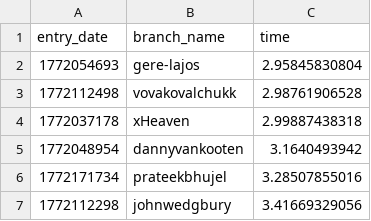
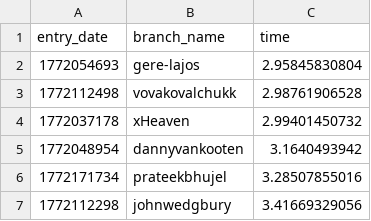
Before and after one commit to DjimSchaap/100-million-row-challenge, a CSV file: leaderboard.csv, drawn as a sheet; only a part is shown.

Commit message:
Update leaderboard

```diff
--- a/leaderboard.csv
+++ b/leaderboard.csv
@@ -3,3 +3,3 @@ entry_date,branch_name,time
 1772112498,vovakovalchukk,2.98761906528
-1772037178,xHeaven,2.99887438318
+1772037178,xHeaven,2.99401450732
 1772048954,dannyvankooten,3.1640493942
```
